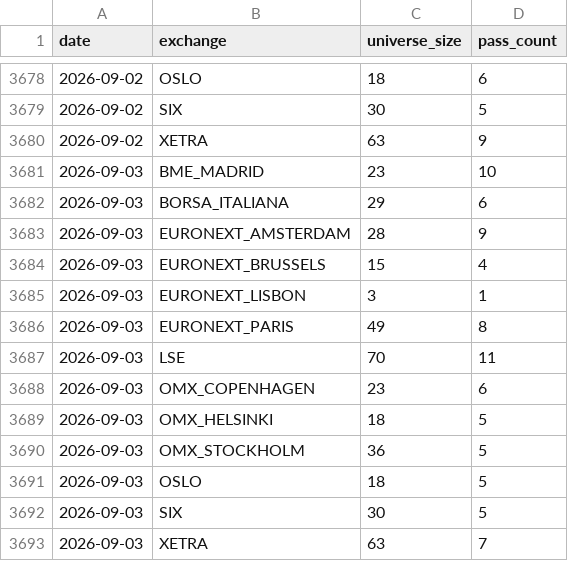
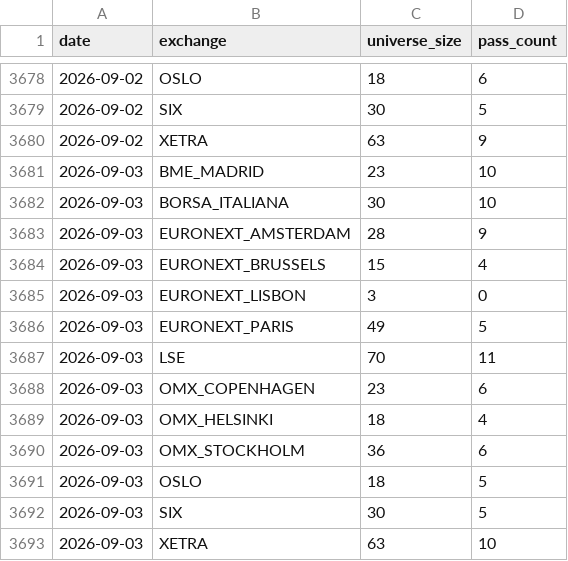
Before and after one commit to petrovmiroslav0107-alt/github.com-petrovmiroslav0107-minervini-breadth, a CSV file: output/europe_by_exchange.csv, drawn as a sheet; only a part is shown, gaps mark what is left out.

```diff
--- a/output/europe_by_exchange.csv
+++ b/output/europe_by_exchange.csv
@@ -3681,13 +3681,13 @@ date,exchange,universe_size,pass_count
 2026-09-03,BME_MADRID,23,10
-2026-09-03,BORSA_ITALIANA,29,6
+2026-09-03,BORSA_ITALIANA,30,10
 2026-09-03,EURONEXT_AMSTERDAM,28,9
 2026-09-03,EURONEXT_BRUSSELS,15,4
-2026-09-03,EURONEXT_LISBON,3,1
-2026-09-03,EURONEXT_PARIS,49,8
+2026-09-03,EURONEXT_LISBON,3,0
+2026-09-03,EURONEXT_PARIS,49,5
 2026-09-03,LSE,70,11
 2026-09-03,OMX_COPENHAGEN,23,6
-2026-09-03,OMX_HELSINKI,18,5
-2026-09-03,OMX_STOCKHOLM,36,5
+2026-09-03,OMX_HELSINKI,18,4
+2026-09-03,OMX_STOCKHOLM,36,6
 2026-09-03,OSLO,18,5
 2026-09-03,SIX,30,5
-2026-09-03,XETRA,63,7
+2026-09-03,XETRA,63,10
```
Also changed, not shown: output/breadth_log.csv, output/quality/data_quality_log.csv, 1 other file.
